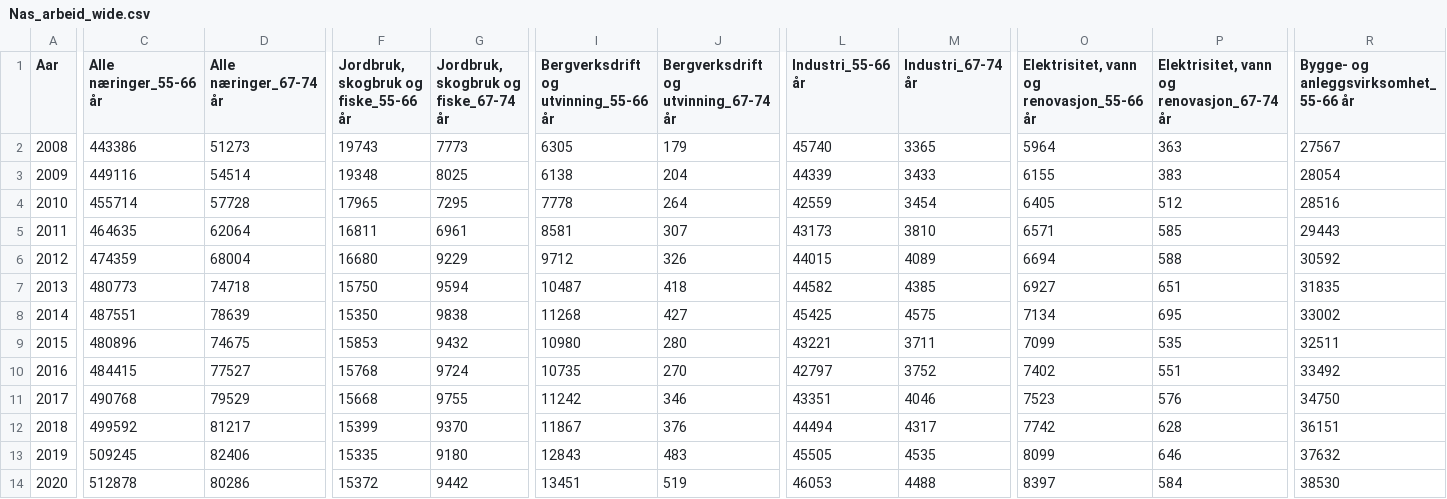
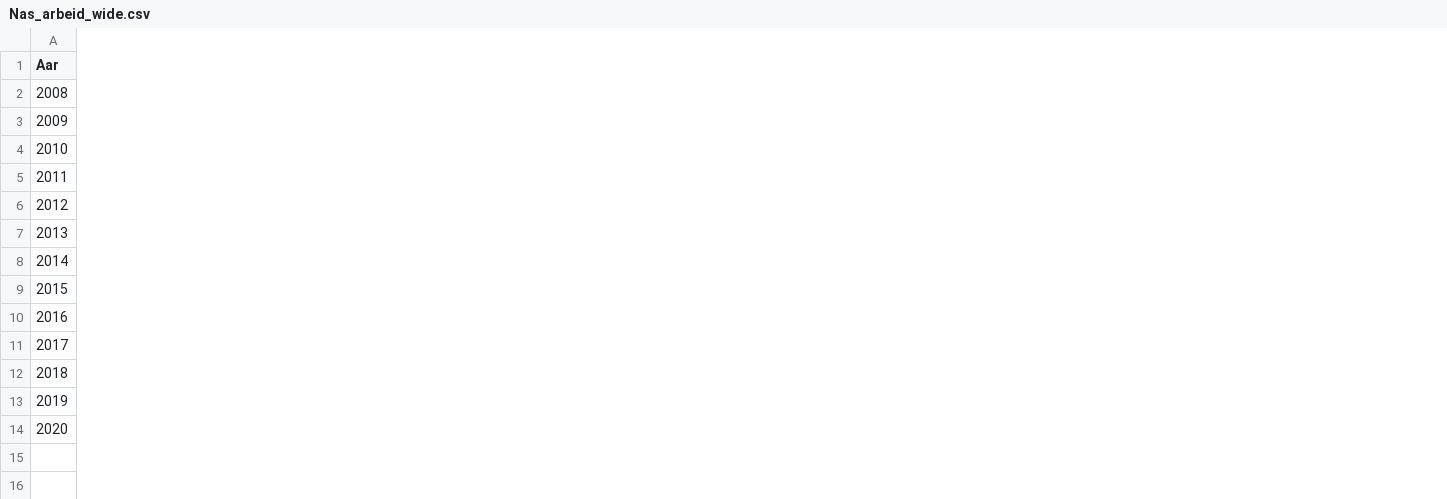
Before and after one commit to ilmork/Arbeidskrav-by-reg, a CSV file: Data_pkt1/Nas_arbeid_wide.csv, drawn as a sheet; only a part is shown, gaps mark what is left out; the diff covers the shown part only; the diff names each change by its address in the sheet, - before the commit and + after, or states it on an @@ line.

```diff
--- a/Data_pkt1/Nas_arbeid_wide.csv
+++ b/Data_pkt1/Nas_arbeid_wide.csv
-column C (Alle næringer_55-66 år), rows 2-14: 443386 | 449116 | 455714 | 464635 | 474359 | 480773 | 487551 | 480896 | 484415 | 490768 | 499592 | 509245 | 512878
-column D (Alle næringer_67-74 år), rows 2-14: 51273 | 54514 | 57728 | 62064 | 68004 | 74718 | 78639 | 74675 | 77527 | 79529 | 81217 | 82406 | 80286
-column F, rows 1-14: Jordbruk, skogbruk og fiske_55-66 år | 19743 | 19348 | 17965 | 16811 | 16680 | 15750 | 15350 | 15853 | 15768 | 15668 | 15399 | 15335 | 15372
-column G, rows 1-14: Jordbruk, skogbruk og fiske_67-74 år | 7773 | 8025 | 7295 | 6961 | 9229 | 9594 | 9838 | 9432 | 9724 | 9755 | 9370 | 9180 | 9442
-column I, rows 1-14: Bergverksdrift og utvinning_55-66 år | 6305 | 6138 | 7778 | 8581 | 9712 | 10487 | 11268 | 10980 | 10735 | 11242 | 11867 | 12843 | 13451
-column J, rows 1-14: Bergverksdrift og utvinning_67-74 år | 179 | 204 | 264 | 307 | 326 | 418 | 427 | 280 | 270 | 346 | 376 | 483 | 519
-column L (Industri_55-66 år), rows 2-14: 45740 | 44339 | 42559 | 43173 | 44015 | 44582 | 45425 | 43221 | 42797 | 43351 | 44494 | 45505 | 46053
-column M (Industri_67-74 år), rows 2-14: 3365 | 3433 | 3454 | 3810 | 4089 | 4385 | 4575 | 3711 | 3752 | 4046 | 4317 | 4535 | 4488
-column O, rows 1-14: Elektrisitet, vann og renovasjon_55-66 år | 5964 | 6155 | 6405 | 6571 | 6694 | 6927 | 7134 | 7099 | 7402 | 7523 | 7742 | 8099 | 8397
-column P, rows 1-14: Elektrisitet, vann og renovasjon_67-74 år | 363 | 383 | 512 | 585 | 588 | 651 | 695 | 535 | 551 | 576 | 628 | 646 | 584
-column R, rows 1-14: Bygge- og anleggsvirksomhet_55-66 år | 27567 | 28054 | 28516 | 29443 | 30592 | 31835 | 33002 | 32511 | 33492 | 34750 | 36151 | 37632 | 38530
```
Also changed, not shown: 25 removed columns elsewhere in this file, Data_pkt1/Haug_arbeid_wide.csv, Data_pkt1/Haug_bo.csv, 9 other files.
